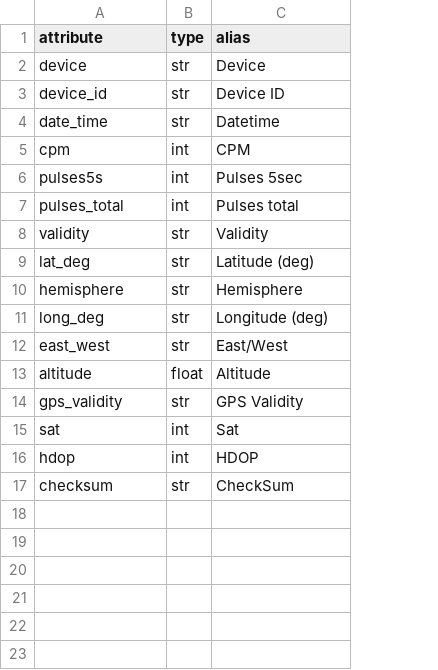
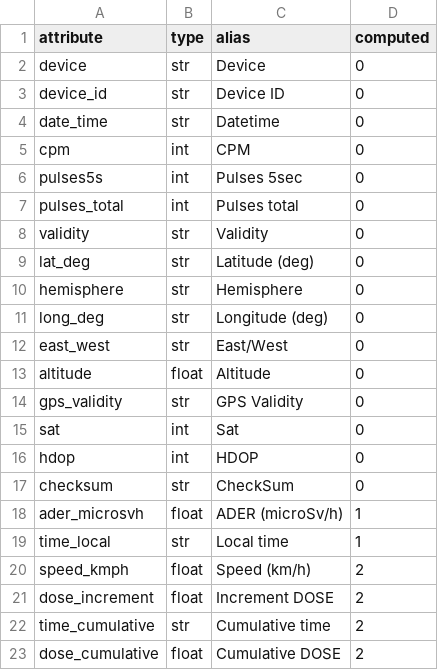
Before and after one commit to jose-d/radiation-toolbox-reader, a CSV file: reader/safecast.csv, drawn as a sheet; the diff names each change by its address in the sheet, - before the commit and + after, or states it on an @@ line.

Commit message:
Add computed_attributes property

```diff
--- a/reader/safecast.csv
+++ b/reader/safecast.csv
+column D (computed), rows 2-17: all 0
+row 18: ader_microsvh | float | ADER (microSv/h) | 1
+row 19: time_local | str | Local time | 1
+row 20: speed_kmph | float | Speed (km/h) | 2
+row 21: dose_increment | float | Increment DOSE | 2
+row 22: time_cumulative | str | Cumulative time | 2
+row 23: dose_cumulative | float | Cumulative DOSE | 2
```
Also changed, not shown: 8 other files.
